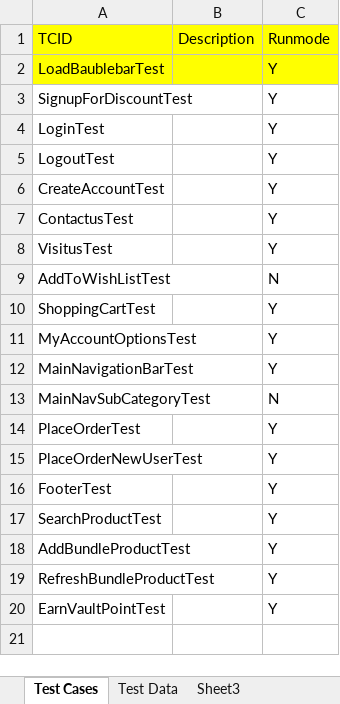
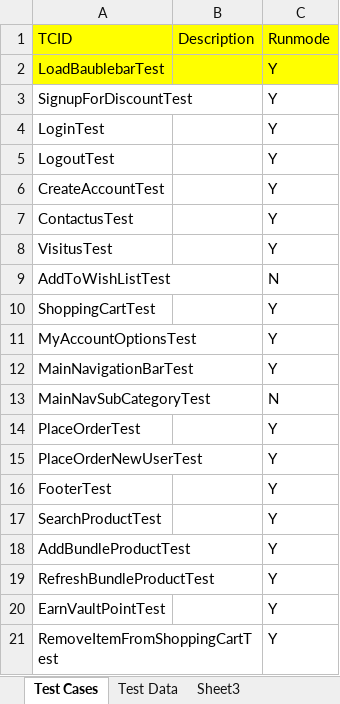
Before and after one commit to baublebar-qa/BaublebarTest, an Excel workbook: src/com/baublebar/data/TestCases.xlsx, sheet Test Cases, drawn as a sheet; values as stored, in another font and other column widths than the file's, no borders; the diff names each change by its address in the sheet, - before the commit and + after, or states it on an @@ line.

Commit message:
Add RemoveItemFromShoppingCartTest

```diff
--- a/src/com/baublebar/data/TestCases.xlsx (sheet Test Cases)
+++ b/src/com/baublebar/data/TestCases.xlsx (sheet Test Cases)
+row 21: RemoveItemFromShoppingCartTest |  | Y
```
Also changed, not shown: sheet Test Data, 3 other files.
